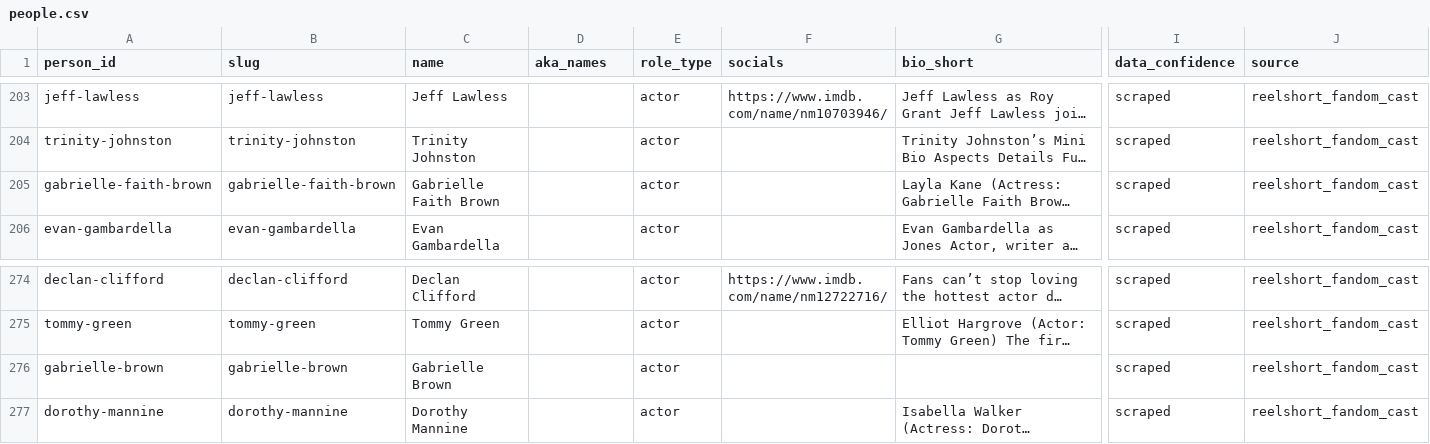
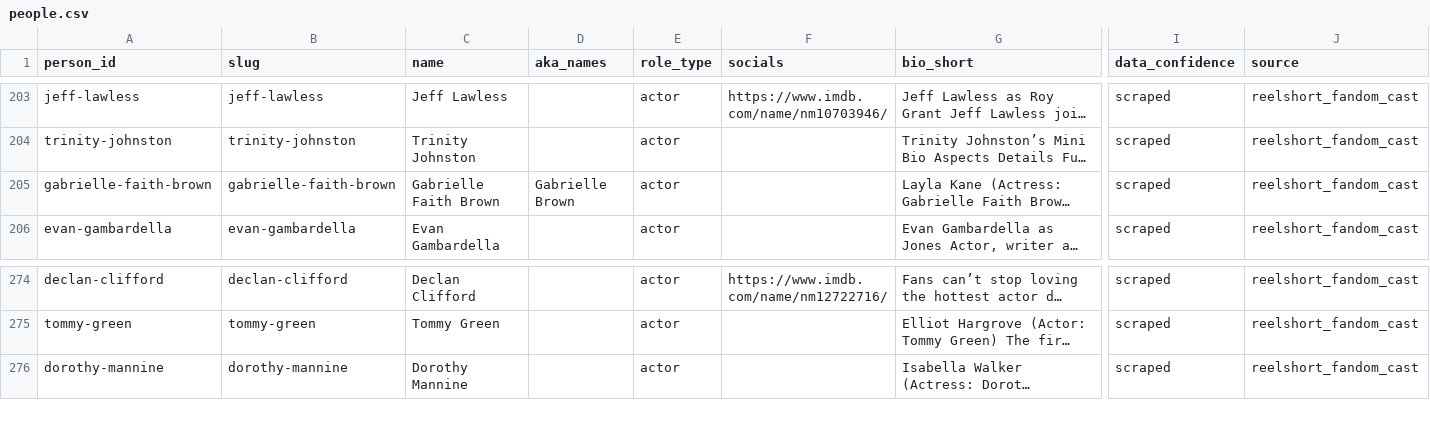
Before and after one commit to Cyanjb/dramaeverafter, a CSV file: data/people.csv, drawn as a sheet; only a part is shown, gaps mark what is left out; long unchanged cells end in …; rows hold the shown columns only; the diff names each change by its address in the sheet, - before the commit and + after, or states it on an @@ line.

```diff
--- a/data/people.csv
+++ b/data/people.csv
-D205 (aka_names): (empty)
+D205 (aka_names): Gabrielle Brown
-row 276: gabrielle-brown | gabrielle-brown | Gabrielle Brown |  | actor |  |  | scraped | reelshort_fandom_cast
```
Also changed, not shown: data/credits.csv, 23 other files.
